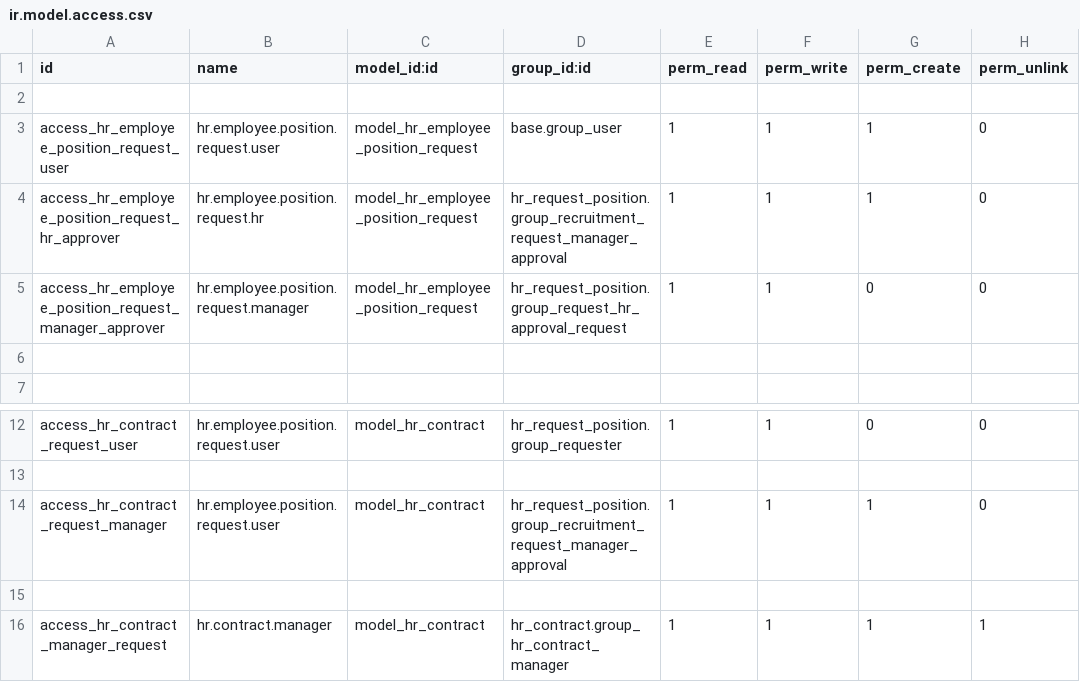
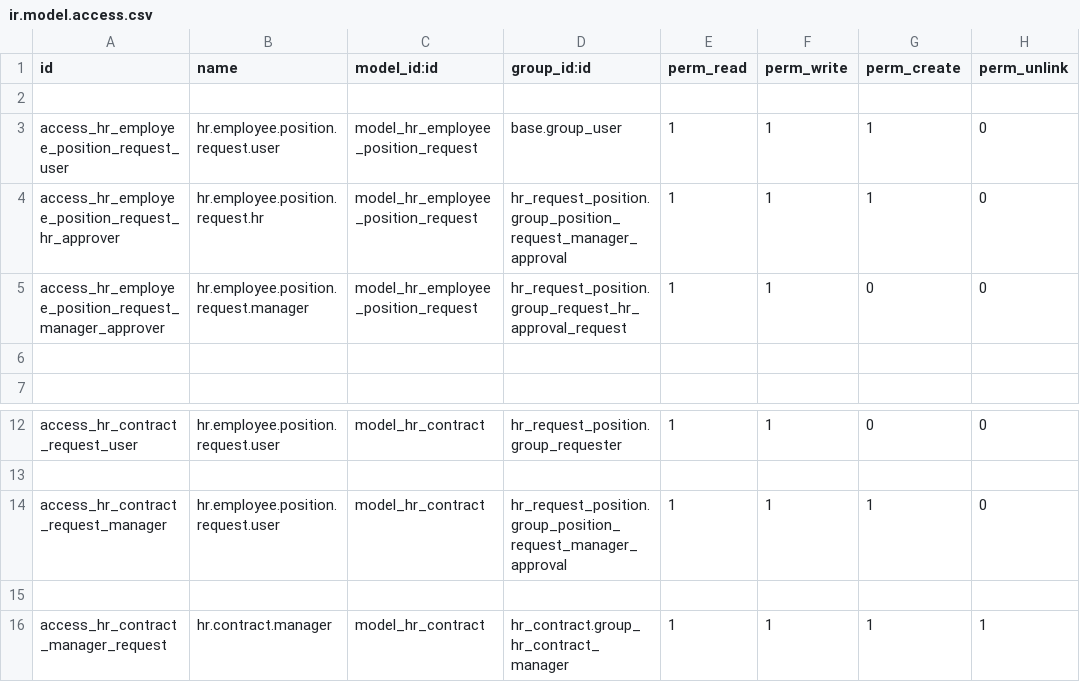
Before and after one commit to NATILEMMA/odoo-main, a CSV file: addon/hr_request_position/security/ir.model.access.csv, drawn as a sheet; only a part is shown, gaps mark what is left out.

```diff
--- a/addon/hr_request_position/security/ir.model.access.csv
+++ b/addon/hr_request_position/security/ir.model.access.csv
@@ -3,3 +3,3 @@ id,name,model_id:id,group_id:id,perm_read,perm_write,perm_create,perm_unlink
 access_hr_employee_position_request_user,hr.employee.position.request.user,model_hr_employee_position_request,base.group_user,1,1,1,0
-access_hr_employee_position_request_hr_approver,hr.employee.position.request.hr,model_hr_employee_position_request,hr_request_position.group_recruitment_request_manager_approval,1,1,1,0
+access_hr_employee_position_request_hr_approver,hr.employee.position.request.hr,model_hr_employee_position_request,hr_request_position.group_position_request_manager_approval,1,1,1,0
 access_hr_employee_position_request_manager_approver,hr.employee.position.request.manager,model_hr_employee_position_request,hr_request_position.group_request_hr_approval_request,1,1,0,0
@@ -13,3 +13,3 @@ access_hr_contract_request_user,hr.employee.position.request.user,model_hr_contr
 
-access_hr_contract_request_manager,hr.employee.position.request.user,model_hr_contract,hr_request_position.group_recruitment_request_manager_approval,1,1,1,0
+access_hr_contract_request_manager,hr.employee.position.request.user,model_hr_contract,hr_request_position.group_position_request_manager_approval,1,1,1,0
 
```
Also changed, not shown: addon/hr_recruitment_request/security/ir.model.access.csv, 13 other files.
